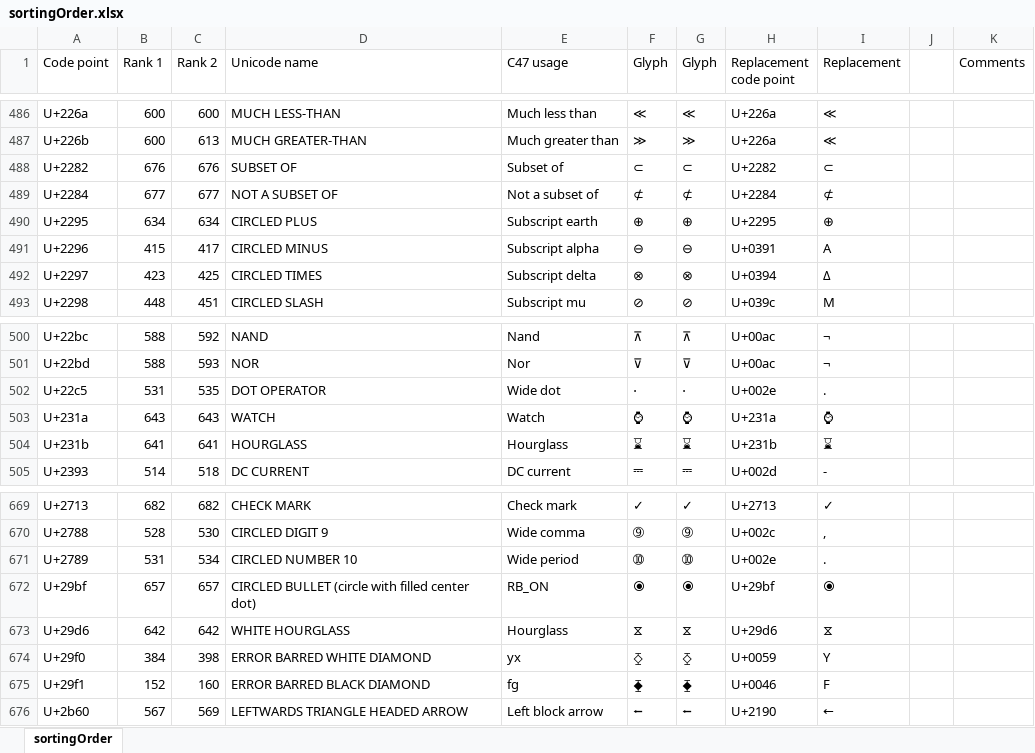
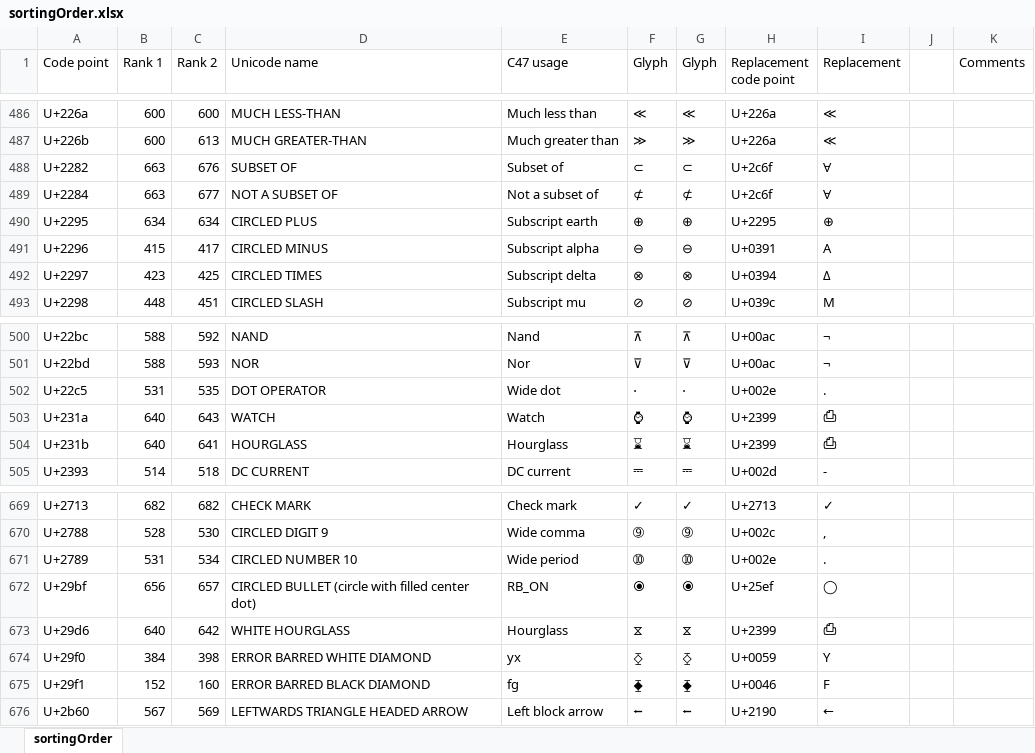
Before and after one commit to ppigazzini/z47, an Excel workbook: res/fonts/sortingOrder.xlsx, sheet sortingOrder, drawn as a sheet; only a part is shown, gaps mark what is left out; values as stored, in another font and other column widths than the file's, no cell formats; the diff covers the shown part only; the diff names each change by its address in the sheet, - before the commit and + after, or states it on an @@ line.

Commit message:
Correct font glyph sequence; reinstate prior grouping into the replacement glyph. Needs to be reconsidered anyway.

```diff
--- a/res/fonts/sortingOrder.xlsx (sheet sortingOrder)
+++ b/res/fonts/sortingOrder.xlsx (sheet sortingOrder)
-B488 (Rank 1): 676
+B488 (Rank 1): 663
-H488 (Replacement code point): U+2282
+H488 (Replacement code point): U+2c6f
-I488 (Replacement): ⊂
+I488 (Replacement): Ɐ
-B489 (Rank 1): 677
+B489 (Rank 1): 663
-H489 (Replacement code point): U+2284
+H489 (Replacement code point): U+2c6f
-I489 (Replacement): ⊄
+I489 (Replacement): Ɐ
-B503 (Rank 1): 643
+B503 (Rank 1): 640
-H503 (Replacement code point): U+231a
+H503 (Replacement code point): U+2399
-I503 (Replacement): ⌚
+I503 (Replacement): ⎙
-B504 (Rank 1): 641
+B504 (Rank 1): 640
-H504 (Replacement code point): U+231b
+H504 (Replacement code point): U+2399
-I504 (Replacement): ⌛
+I504 (Replacement): ⎙
-B672 (Rank 1): 657
+B672 (Rank 1): 656
-H672 (Replacement code point): U+29bf
+H672 (Replacement code point): U+25ef
-I672 (Replacement): ⦿
+I672 (Replacement): ◯
-B673 (Rank 1): 642
+B673 (Rank 1): 640
-H673 (Replacement code point): U+29d6
+H673 (Replacement code point): U+2399
-I673 (Replacement): ⧖
+I673 (Replacement): ⎙
```
Also changed, not shown: 90 edited cells elsewhere in this sheet, cell formats, formulas that keep their value, 1 other file.
